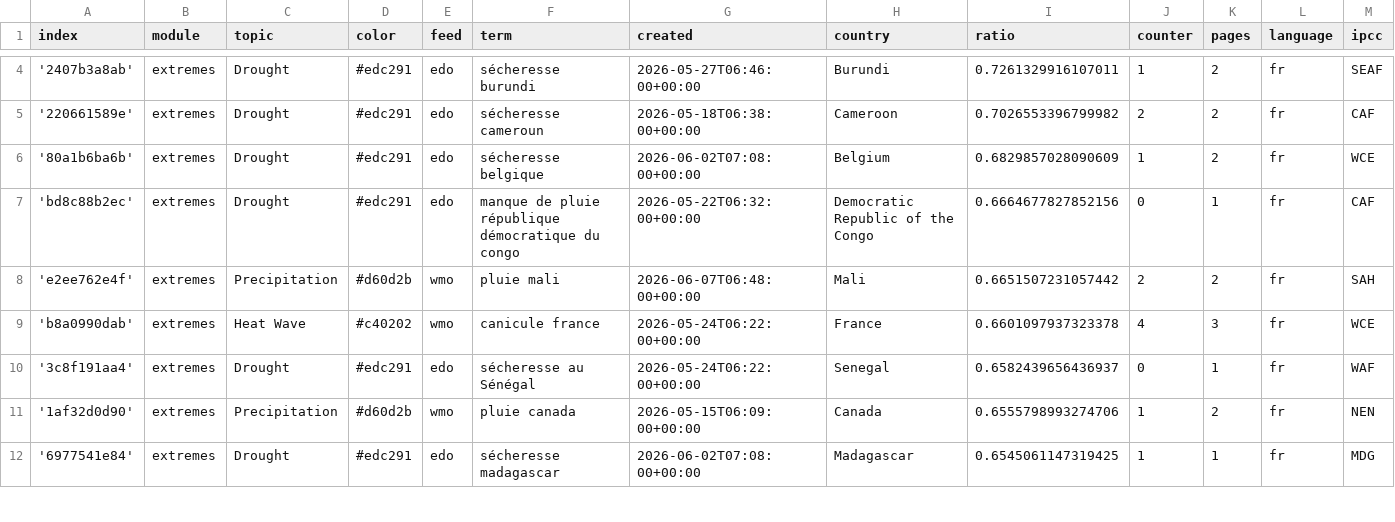
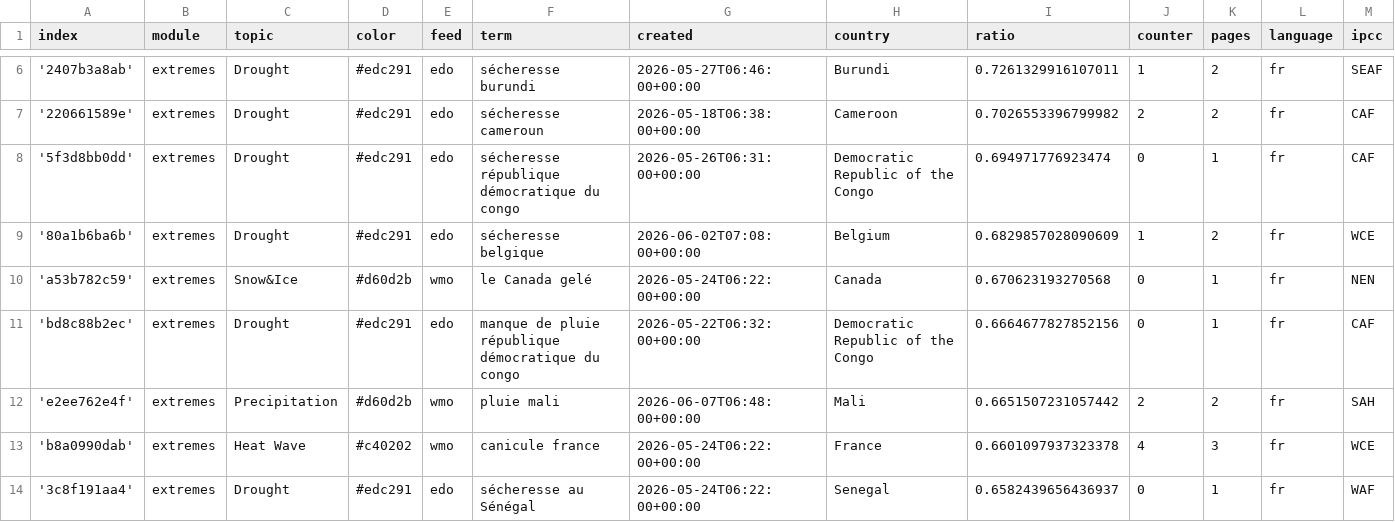
Before and after one commit to TinoH91news/frenchExtremes, a CSV file: terms.csv, drawn as a sheet; only a part is shown, gaps mark what is left out; the shorter side is filled out with more unchanged rows; rows hold the shown columns only; the diff covers the shown part only; the diff names each change by its address in the sheet, - before the commit and + after, or states it on an @@ line.

Commit message:
Commit from GitHub Actions (import:0.0)

```diff
--- a/terms.csv
+++ b/terms.csv
+row 8: '5f3d8bb0dd' | extremes | Drought | #edc291 | edo | sécheresse république démocratique du congo | 2026-05-26T06:31:00+00:00 | Democratic Republic of the Congo | 0.694971776923474 | 0 | 1 | fr | CAF
+row 10: 'a53b782c59' | extremes | Snow&Ice | #d60d2b | wmo | le Canada gelé | 2026-05-24T06:22:00+00:00 | Canada | 0.670623193270568 | 0 | 1 | fr | NEN
```
Also changed, not shown: 4 added rows and 1 edited cell elsewhere in this file.
